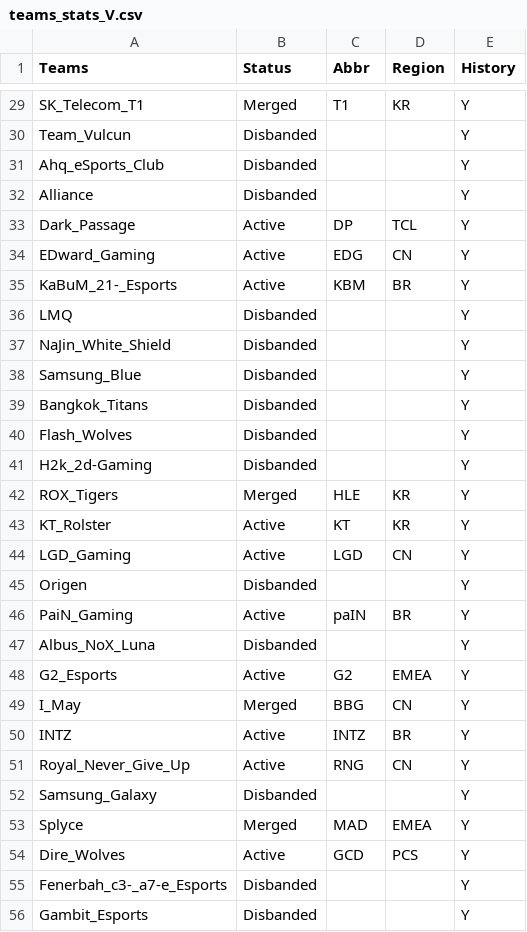
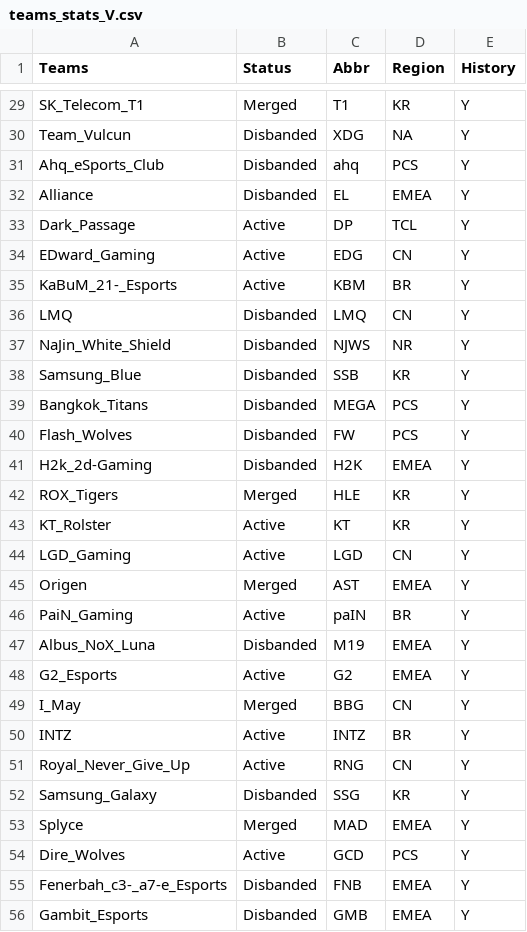
Before and after one commit to SzeWaiHo/UCDPA-SzeWaiHo, a CSV file: teams_stats_V.csv, drawn as a sheet; only a part is shown, gaps mark what is left out; the diff covers the shown part only; the diff names each change by its address in the sheet, - before the commit and + after, or states it on an @@ line.

```diff
--- a/teams_stats_V.csv
+++ b/teams_stats_V.csv
-C30 (Abbr): (empty)
+C30 (Abbr): XDG
-D30 (Region): (empty)
+D30 (Region): NA
-C31 (Abbr): (empty)
+C31 (Abbr): ahq
-D31 (Region): (empty)
+D31 (Region): PCS
-C32 (Abbr): (empty)
+C32 (Abbr): EL
-D32 (Region): (empty)
+D32 (Region): EMEA
-C36 (Abbr): (empty)
+C36 (Abbr): LMQ
-D36 (Region): (empty)
+D36 (Region): CN
-C37 (Abbr): (empty)
+C37 (Abbr): NJWS
-D37 (Region): (empty)
+D37 (Region): NR
-C38 (Abbr): (empty)
+C38 (Abbr): SSB
-D38 (Region): (empty)
+D38 (Region): KR
-C39 (Abbr): (empty)
+C39 (Abbr): MEGA
-D39:D40 (Region): (empty)
+D39:D40 (Region): PCS
-C40 (Abbr): (empty)
+C40 (Abbr): FW
-C41 (Abbr): (empty)
+C41 (Abbr): H2K
-D41 (Region): (empty)
+D41 (Region): EMEA
-B45 (Status): Disbanded
+B45 (Status): Merged
-C45 (Abbr): (empty)
+C45 (Abbr): AST
-D45 (Region): (empty)
+D45 (Region): EMEA
-C47 (Abbr): (empty)
+C47 (Abbr): M19
-D47 (Region): (empty)
+D47 (Region): EMEA
-C52 (Abbr): (empty)
+C52 (Abbr): SSG
-D52 (Region): (empty)
+D52 (Region): KR
-C55 (Abbr): (empty)
+C55 (Abbr): FNB
-D55:D56 (Region): (empty)
+D55:D56 (Region): EMEA
-C56 (Abbr): (empty)
+C56 (Abbr): GMB
```
Also changed, not shown: 60 edited cells elsewhere in this file.
